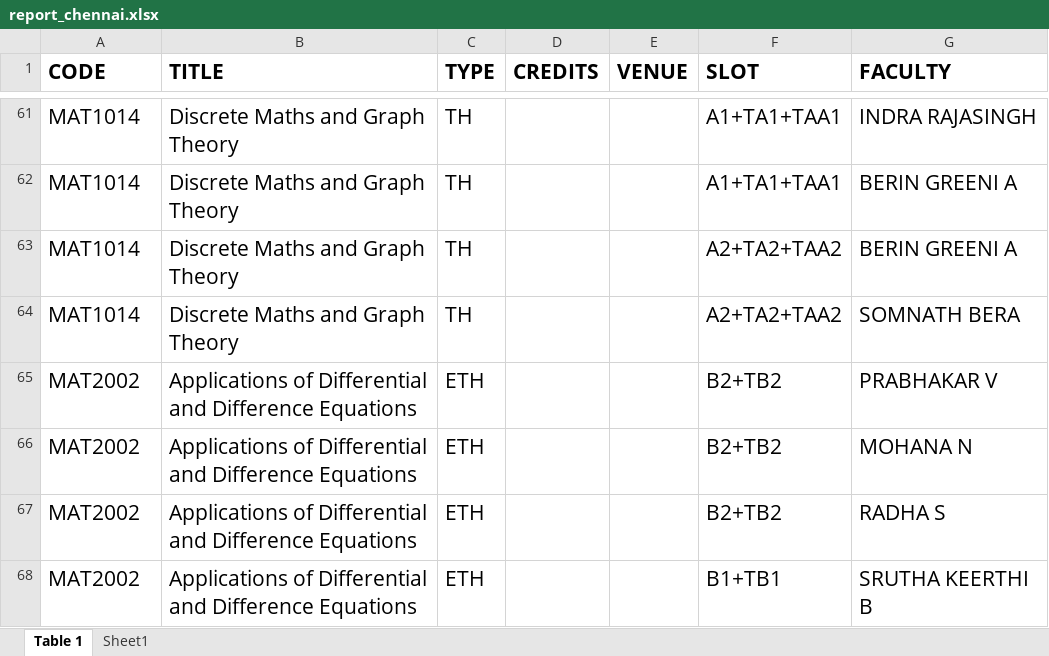
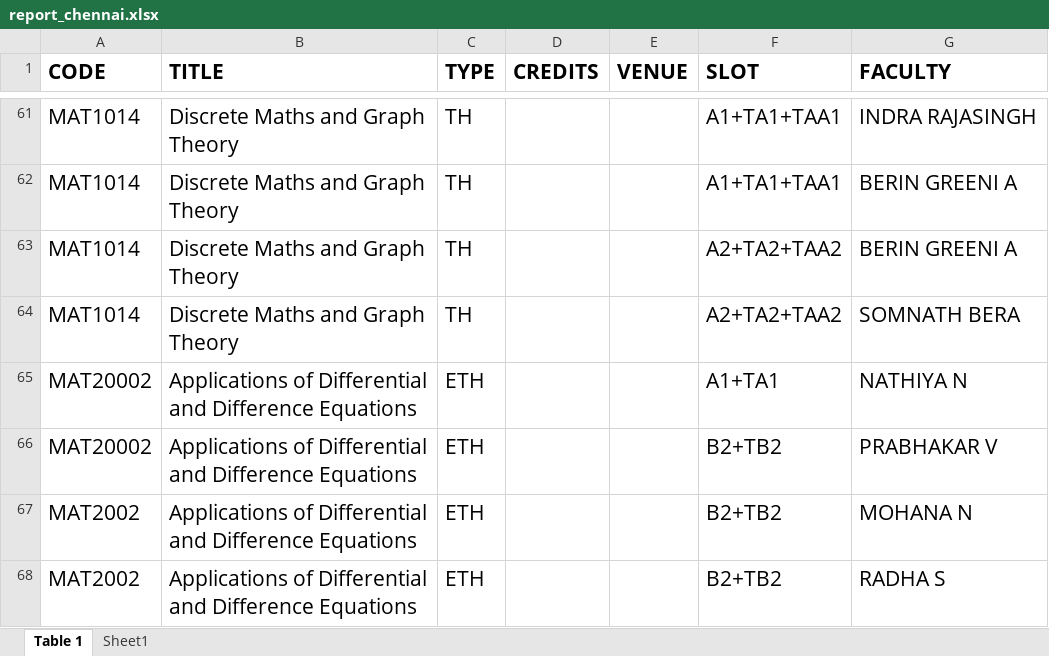
Before and after one commit to yashhatwar/FFCSonTheGo, an Excel workbook: util/report_chennai.xlsx, sheet Table 1, drawn as a sheet; only a part is shown, gaps mark what is left out; the shorter side is filled out with more unchanged rows; values as stored, in another font and other column widths than the file's, no borders; addresses are those after the commit; the diff covers the shown part only; the diff names each change by its address in the sheet, - before the commit and + after, or states it on an @@ line.

```diff
--- a/util/report_chennai.xlsx (sheet Table 1)
+++ b/util/report_chennai.xlsx (sheet Table 1)
+row 65: MAT20002 | Applications of Differential and Difference Equations | ETH |  |  | A1+TA1 | NATHIYA N
-A66 (CODE): MAT2002
+A66 (CODE): MAT20002
```
Also changed, not shown: 70 added rows elsewhere in this sheet.
